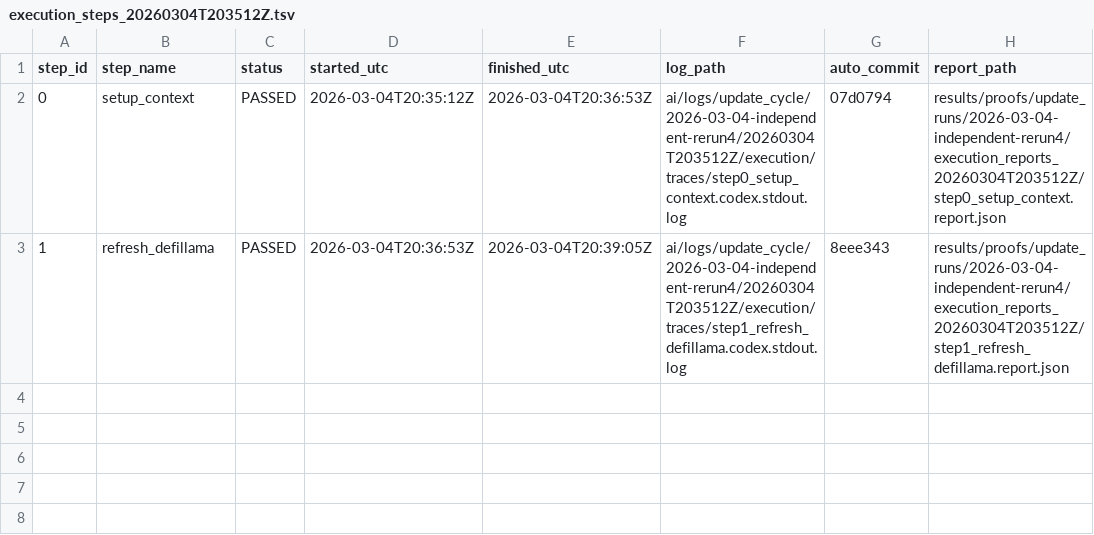
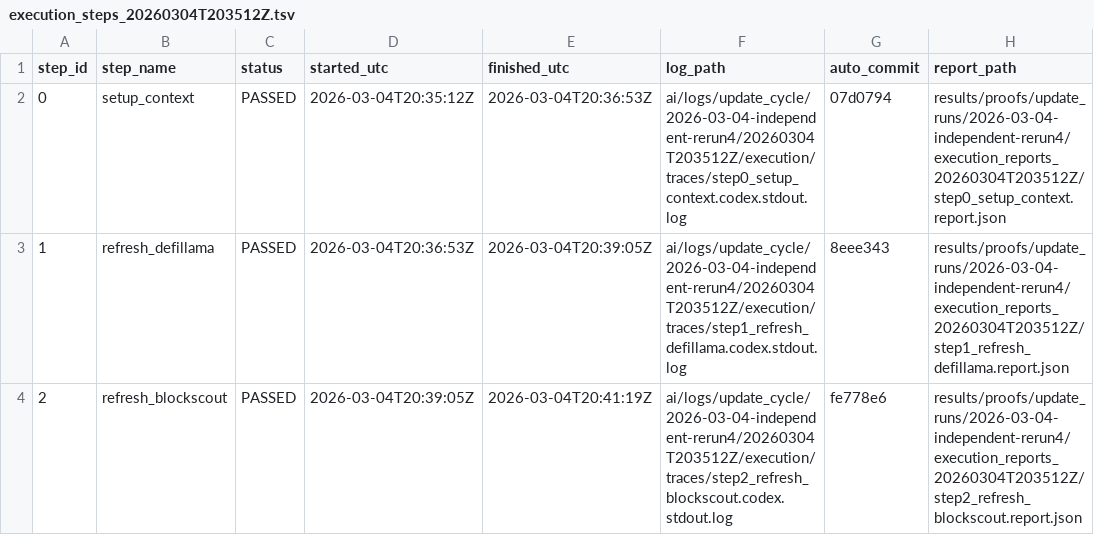
Before and after one commit to AysajanE/sumr-token-value-accrual-analysis, a TSV file: results/proofs/update_runs/2026-03-04-independent-rerun4/execution_steps_20260304T203512Z.tsv, drawn as a sheet; the diff names each change by its address in the sheet, - before the commit and + after, or states it on an @@ line.

Commit message:
data(update): 2026-03-04-independent-rerun4 step 3 refresh_forum_and_transactions (20260304T203512Z)

```diff
--- a/results/proofs/update_runs/2026-03-04-independent-rerun4/execution_steps_20260304T203512Z.tsv
+++ b/results/proofs/update_runs/2026-03-04-independent-rerun4/execution_steps_20260304T203512Z.tsv
+row 4: 2 | refresh_blockscout | PASSED | 2026-03-04T20:39:05Z | 2026-03-04T20:41:19Z | ai/logs/update_cycle/2026-03-04-independent-rerun4/20260304T203512Z/execution/traces/step2_refresh_blockscout.codex.stdout.log | fe778e6 | results/proofs/update_runs/2026-03-04-independent-rerun4/execution_reports_20260304T203512Z/step2_refresh_blockscout.report.json
```
Also changed, not shown: 2 other files.
